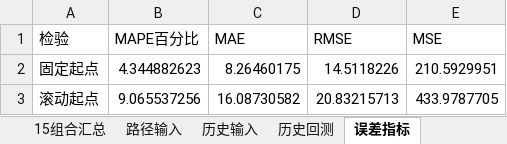
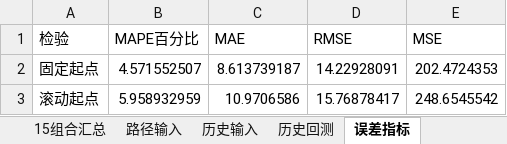
Before and after one commit to Beryl-zby/PSO-BP, an Excel workbook: results/三路径预测_BP_最新/五SSP三路径需水预测_最新.xlsx, sheet 误差指标, drawn as a sheet; values as stored, in another font and other column widths than the file's, no borders; the diff names each change by its address in the sheet, - before the commit and + after, or states it on an @@ line.

```diff
--- a/results/三路径预测_BP_最新/五SSP三路径需水预测_最新.xlsx (sheet 误差指标)
+++ b/results/三路径预测_BP_最新/五SSP三路径需水预测_最新.xlsx (sheet 误差指标)
-B2 (MAPE百分比): 4.344882623
+B2 (MAPE百分比): 4.571552507
-C2 (MAE): 8.26460175
+C2 (MAE): 8.613739187
-D2 (RMSE): 14.5118226
+D2 (RMSE): 14.22928091
-E2 (MSE): 210.5929951
+E2 (MSE): 202.4724353
-B3 (MAPE百分比): 9.065537256
+B3 (MAPE百分比): 5.958932959
-C3 (MAE): 16.08730582
+C3 (MAE): 10.9706586
-D3 (RMSE): 20.83215713
+D3 (RMSE): 15.76878417
-E3 (MSE): 433.9787705
+E3 (MSE): 248.6545542
```
Also changed, not shown: sheet 历史回测, sheet 参数与口径, sheet 逐年路径与节水, other sheet tabs, results/江苏政策约束对照/江苏政策约束与历史趋势对照.xlsx, 35 other files.
